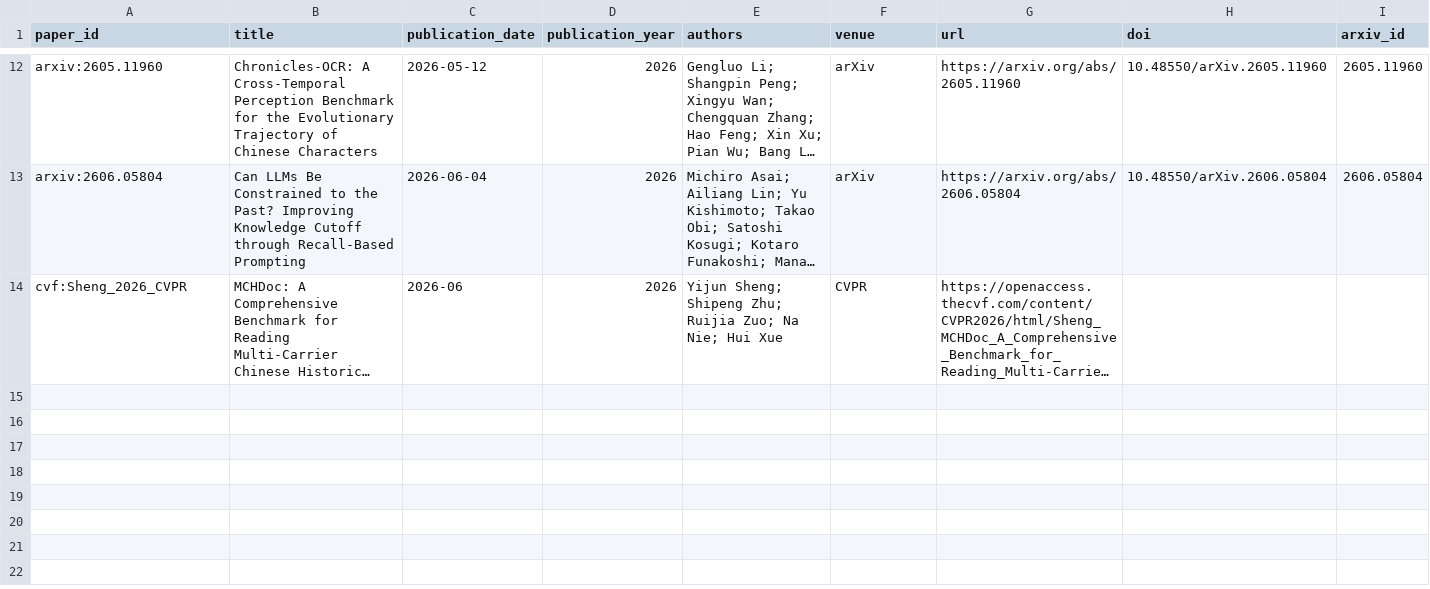
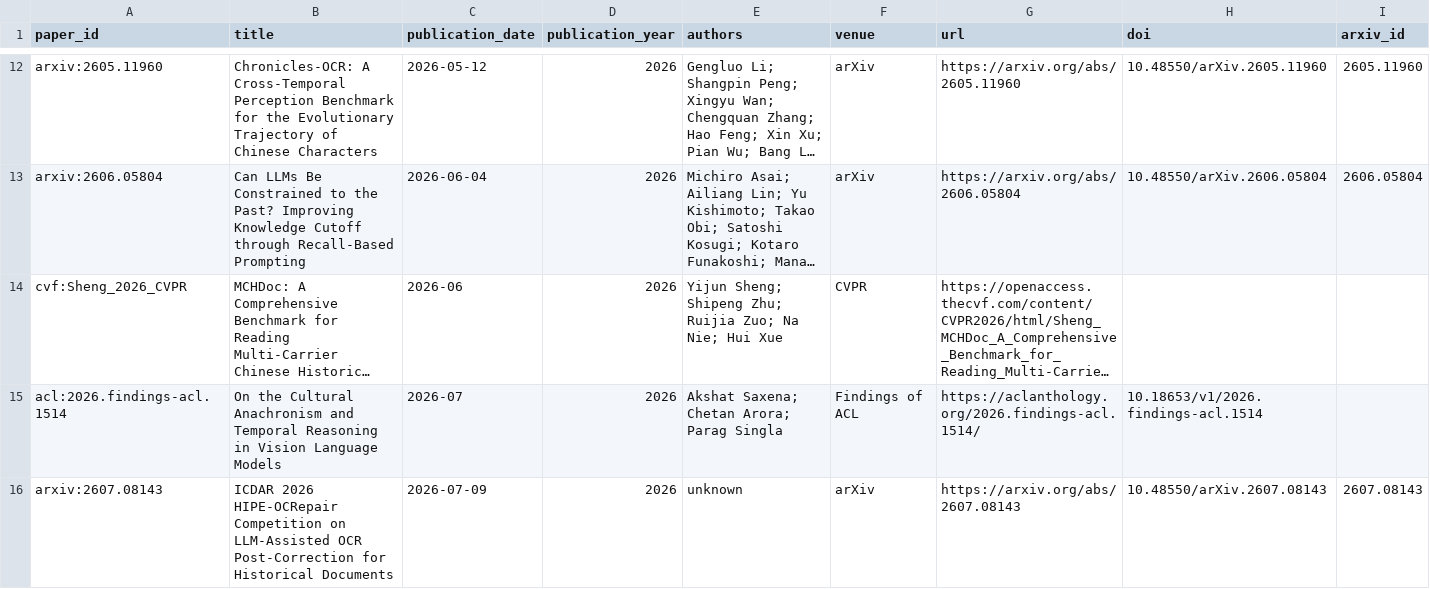
Before and after one commit to HighValayria/historical-lm, a CSV file: evidence/literature_master.csv, drawn as a sheet; only a part is shown, gaps mark what is left out; long unchanged cells end in …; rows hold the shown columns only; the diff names each change by its address in the sheet, - before the commit and + after, or states it on an @@ line.

```diff
--- a/evidence/literature_master.csv
+++ b/evidence/literature_master.csv
+row 15: acl:2026.findings-acl.1514 | On the Cultural Anachronism and Temporal Reasoning in Vision Language Models | 2026-07 | 2026 | Akshat Saxena; Chetan Arora; Parag Singla | Findings of ACL | https://aclanthology.org/2026.findings-acl.1514/ | 10.18653/v1/2026.findings-acl.1514
+row 16: arxiv:2607.08143 | ICDAR 2026 HIPE-OCRepair Competition on LLM-Assisted OCR Post-Correction for Historical Documents | 2026-07-09 | 2026 | unknown | arXiv | https://arxiv.org/abs/2607.08143 | 10.48550/arXiv.2607.08143 | 2607.08143
```
Also changed, not shown: evidence/dataset_registry.csv, evidence/source_registry.csv, 8 other files.
